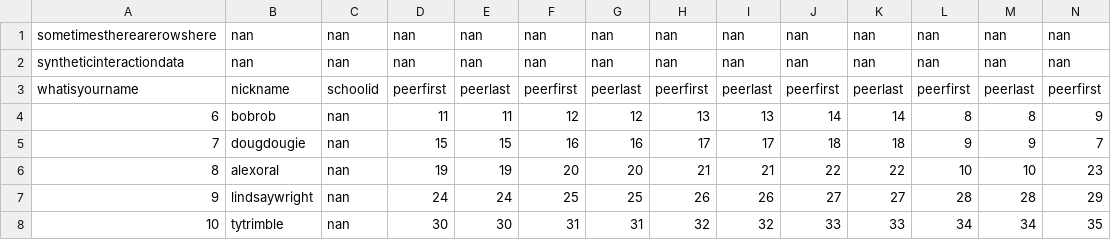
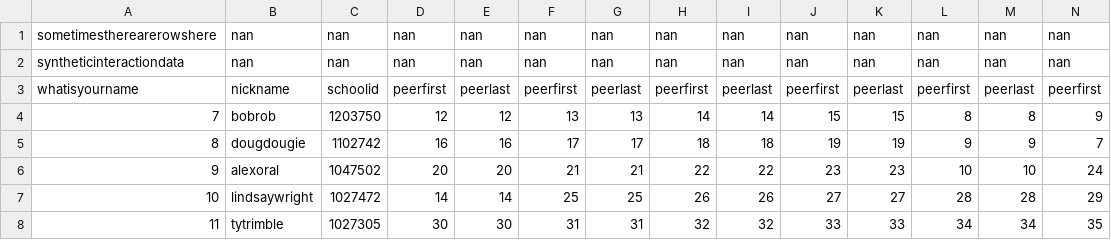
Before and after one commit to jack-elliott/EntityRaid, a CSV file: output/Iteration1/DeIdentifiedData1.csv, drawn as a sheet; only a part is shown; removed rows and columns are numbered as before the commit, all else as after; rows hold the shown columns only; the diff covers the shown part only; the diff names each change by its address in the sheet, - before the commit and + after, or states it on an @@ line.

```diff
--- a/output/Iteration1/DeIdentifiedData1.csv
+++ b/output/Iteration1/DeIdentifiedData1.csv
-row 4: 6 | bobrob | nan | 11 | 11 | 12 | 12 | 13 | 13 | 14 | 14 | 8 | 8 | 9
-B4: dougdougie
+B4: bobrob
-C4: nan
+C4: 1203750
-D4: 15
+D4: 12
-E4: 15
+E4: 12
-F4: 16
+F4: 13
-G4: 16
+G4: 13
-H4: 17
+H4: 14
-I4: 17
+I4: 14
-J4: 18
+J4: 15
-K4: 18
+K4: 15
-L4: 9
+L4: 8
-M4: 9
+M4: 8
-N4: 7
+N4: 9
-B5: alexoral
+B5: dougdougie
-C5: nan
+C5: 1102742
-D5: 19
+D5: 16
-E5: 19
+E5: 16
-F5: 20
+F5: 17
-G5: 20
+G5: 17
-H5: 21
+H5: 18
-I5: 21
+I5: 18
-J5: 22
+J5: 19
-K5: 22
+K5: 19
-L5: 10
+L5: 9
-M5: 10
+M5: 9
-N5: 23
+N5: 7
+row 6: 9 | alexoral | 1047502 | 20 | 20 | 21 | 21 | 22 | 22 | 23 | 23 | 10 | 10 | 24
-A7: 9
+A7: 10
-C7: nan
+C7: 1027472
-D7: 24
+D7: 14
-E7: 24
+E7: 14
-A8: 10
+A8: 11
-C8: nan
+C8: 1027305
```
Also changed, not shown: 2 edited cells elsewhere in this file, output/Iteration1/KeyAfterParticipantNames1.csv, 4 other files.
